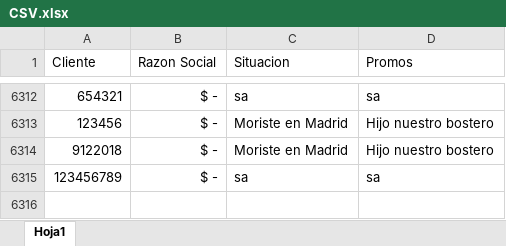
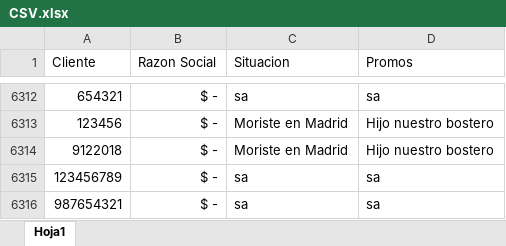
Before and after one commit to SantiagoPQ2/Web, an Excel workbook: public/CSV.xlsx, sheet Hoja1, drawn as a sheet; only a part is shown, gaps mark what is left out; values as stored, in another font and other column widths than the file's, no borders; the diff names each change by its address in the sheet, - before the commit and + after, or states it on an @@ line.

Commit message:
Add files via upload

```diff
--- a/public/CSV.xlsx (sheet Hoja1)
+++ b/public/CSV.xlsx (sheet Hoja1)
+row 6316: 987654321 | $ - | sa | sa
```
